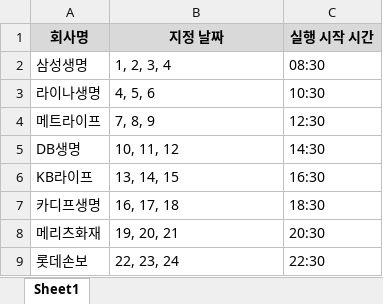
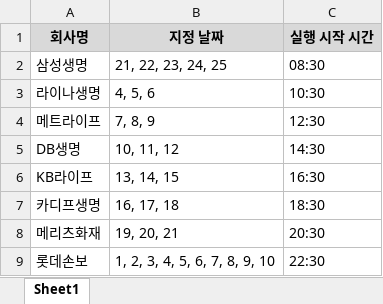
Before and after one commit to HdThinh6102git/Process_Create_Time_Trigger, an Excel workbook: 보유계약실행일자.xlsx, sheet Sheet1, drawn as a sheet; values as stored, in another font and other column widths than the file's, no borders; the diff names each change by its address in the sheet, - before the commit and + after, or states it on an @@ line.

```diff
--- a/보유계약실행일자.xlsx (sheet Sheet1)
+++ b/보유계약실행일자.xlsx (sheet Sheet1)
-B2 (지정 날짜): 1, 2, 3, 4
+B2 (지정 날짜): 21, 22, 23, 24, 25
-B9 (지정 날짜): 22, 23, 24
+B9 (지정 날짜): 1, 2, 3, 4, 5, 6, 7, 8, 9, 10
```
Also changed, not shown: 2 other files.
